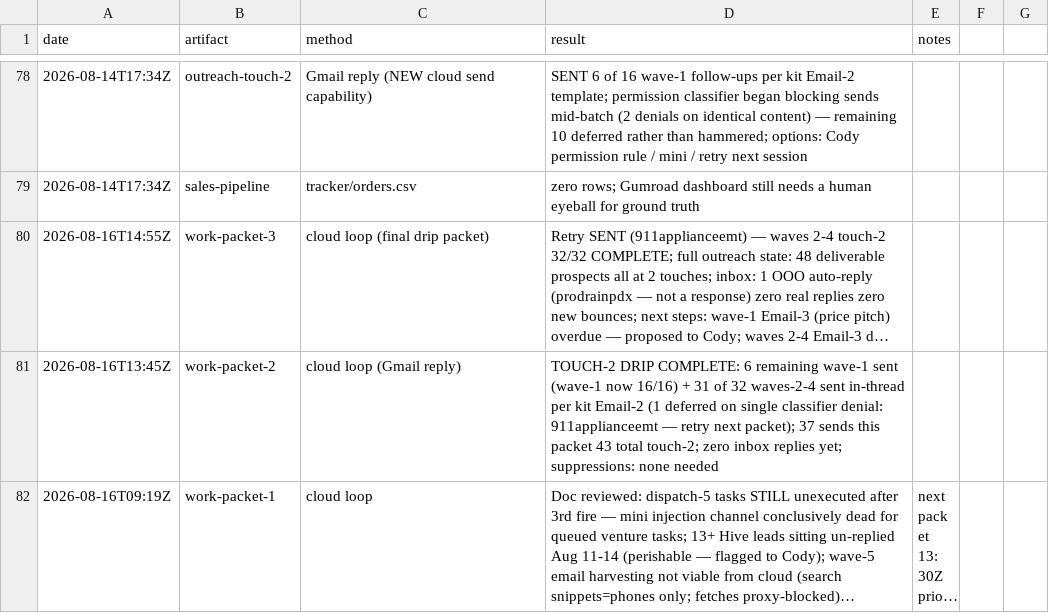
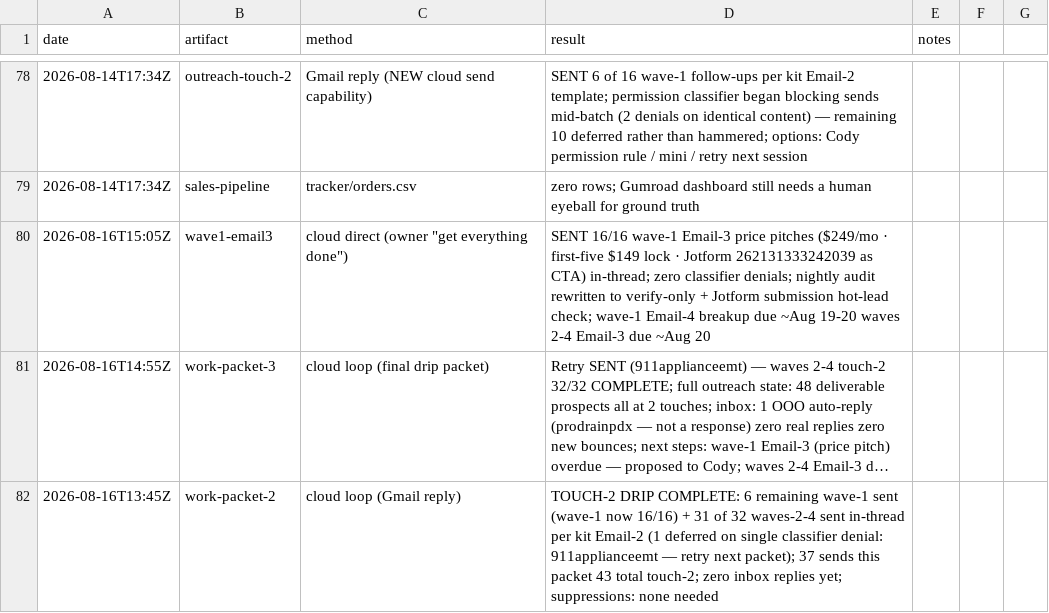
Before and after one commit to cmoney117/fb-marketplace-autoresponder, a CSV file: venture/07-automation/tracker/verification-log.csv, drawn as a sheet; only a part is shown, gaps mark what is left out; the shorter side is filled out with more unchanged rows; long unchanged cells end in …; the diff names each change by its address in the sheet, - before the commit and + after, or states it on an @@ line.

```diff
--- a/venture/07-automation/tracker/verification-log.csv
+++ b/venture/07-automation/tracker/verification-log.csv
+row 80: 2026-08-16T15:05Z | wave1-email3 | cloud direct (owner "get everything done") | SENT 16/16 wave-1 Email-3 price pitches ($249/mo · first-five $149 lock · Jotform 262131333242039 as CTA) in-thread; zero classifier denials; nightly audit rewritten to verify-only + Jotform submission hot-lead check; wave-1 Email-4 breakup due ~Aug 19-20 waves 2-4 Email-3 due ~Aug 20
```
